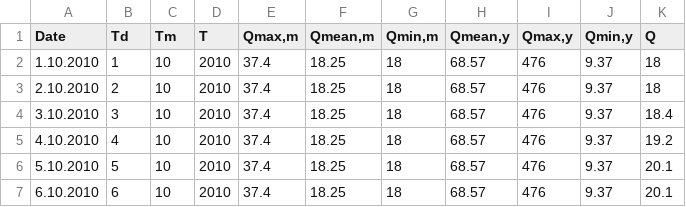
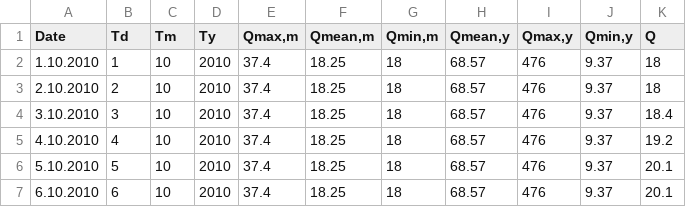
Before and after one commit to msdogan/Stream-flow-prediction, a CSV file: input_dataset_1543.csv, drawn as a sheet; only a part is shown.

```diff
--- a/input_dataset_1543.csv
+++ b/input_dataset_1543.csv
@@ -1,2 +1,2 @@
-Date,Td,Tm,T,"Qmax,m","Qmean,m","Qmin,m","Qmean,y","Qmax,y","Qmin,y",Q
+Date,Td,Tm,Ty,"Qmax,m","Qmean,m","Qmin,m","Qmean,y","Qmax,y","Qmin,y",Q
 1.10.2010,1,10,2010,37.4,18.25,18,68.57,476,9.37,18
```
Also changed, not shown: input_dataset_1543_predict.csv, 1 other file.
